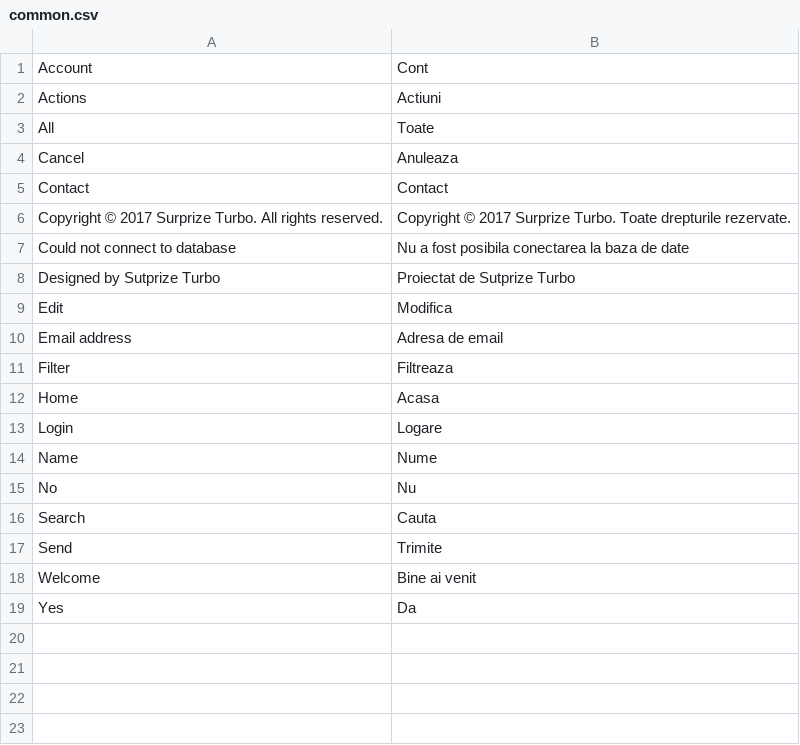
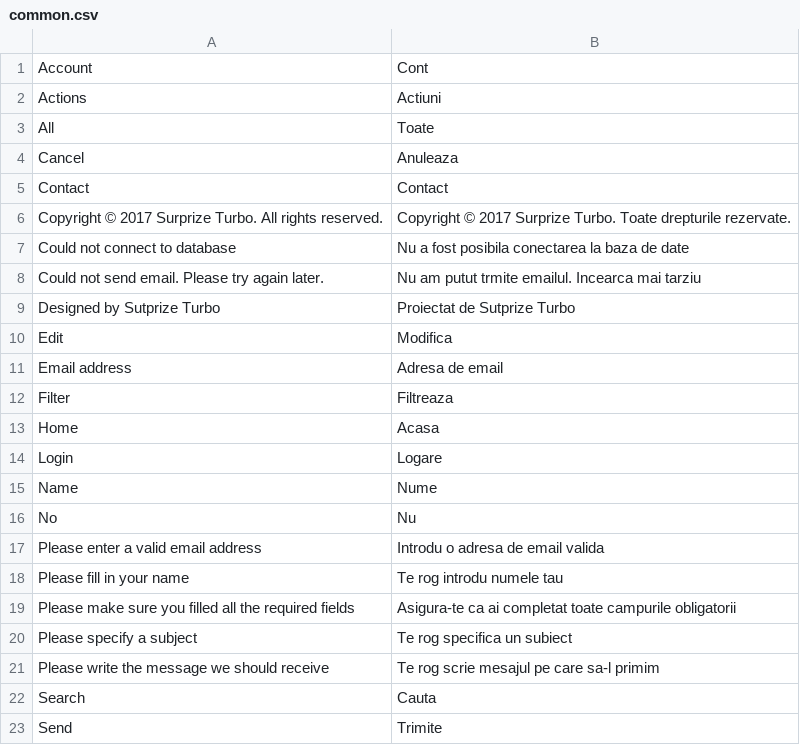
Before and after one commit to gabipatru/st, a CSV file: _translations/ro_RO/common.csv, drawn as a sheet; only a part is shown; the shorter side is filled out with more unchanged rows.

```diff
--- a/_translations/ro_RO/common.csv
+++ b/_translations/ro_RO/common.csv
@@ -7,2 +7,3 @@
 "Could not connect to database","Nu a fost posibila conectarea la baza de date"
+"Could not send email. Please try again later.","Nu am putut trmite emailul. Incearca mai tarziu"
 "Designed by Sutprize Turbo","Proiectat de Sutprize Turbo"
@@ -15,2 +16,7 @@
 "No","Nu"
+"Please enter a valid email address","Introdu o adresa de email valida"
+"Please fill in your name","Te rog introdu numele tau"
+"Please make sure you filled all the required fields","Asigura-te ca ai completat toate campurile obligatorii"
+"Please specify a subject","Te rog specifica un subiect"
+"Please write the message we should receive","Te rog scrie mesajul pe care sa-l primim"
 "Search","Cauta"
```
Also changed, not shown: _translations/en_EN/admin.csv, _translations/en_EN/common.csv, 14 other files.
